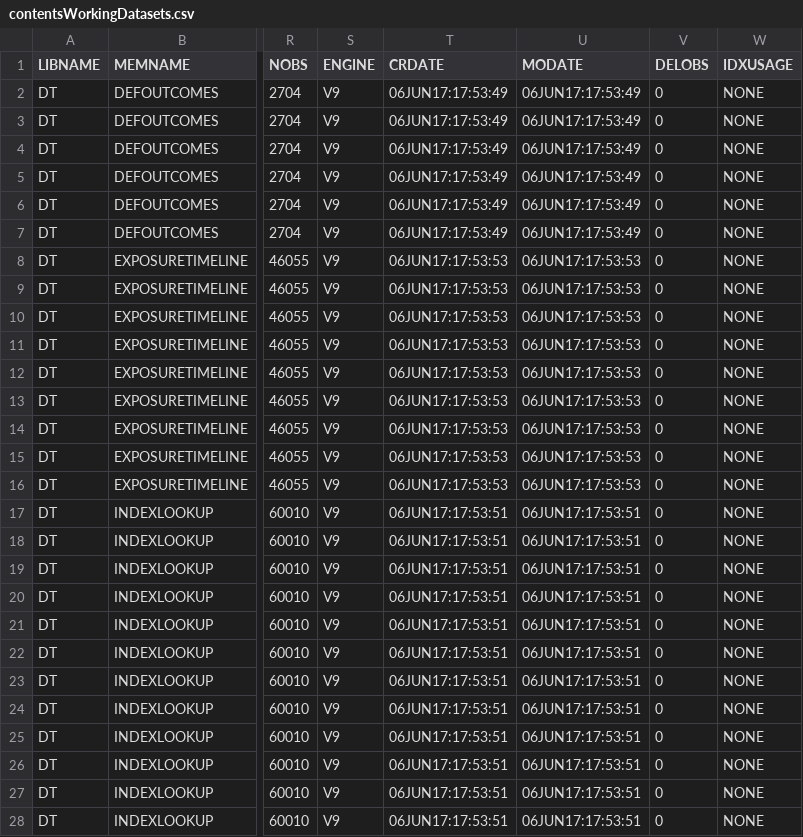
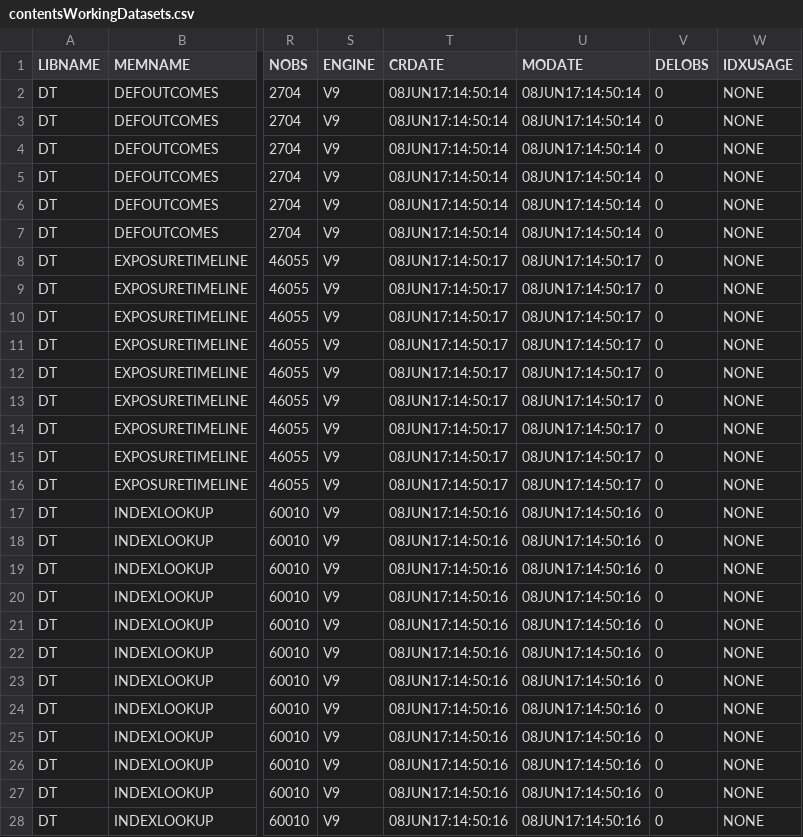
Before and after one commit to benjamin-chan/AS, a CSV file: data/processed/contentsWorkingDatasets.csv, drawn as a sheet; only a part is shown, gaps mark what is left out; the diff covers the shown part only; the diff names each change by its address in the sheet, - before the commit and + after, or states it on an @@ line.

```diff
--- a/data/processed/contentsWorkingDatasets.csv
+++ b/data/processed/contentsWorkingDatasets.csv
-T2:T7 (CRDATE): 06JUN17:17:53:49
+T2:T7 (CRDATE): 08JUN17:14:50:14
-U2:U7 (MODATE): 06JUN17:17:53:49
+U2:U7 (MODATE): 08JUN17:14:50:14
-T8:T16 (CRDATE): 06JUN17:17:53:53
+T8:T16 (CRDATE): 08JUN17:14:50:17
-U8:U16 (MODATE): 06JUN17:17:53:53
+U8:U16 (MODATE): 08JUN17:14:50:17
-T17:T28 (CRDATE): 06JUN17:17:53:51
+T17:T28 (CRDATE): 08JUN17:14:50:16
-U17:U28 (MODATE): 06JUN17:17:53:51
+U17:U28 (MODATE): 08JUN17:14:50:16
```
Also changed, not shown: 2 edited cells elsewhere in this file, data/processed/incidence.csv, data/processed/prevalence.csv, 17 other files.
